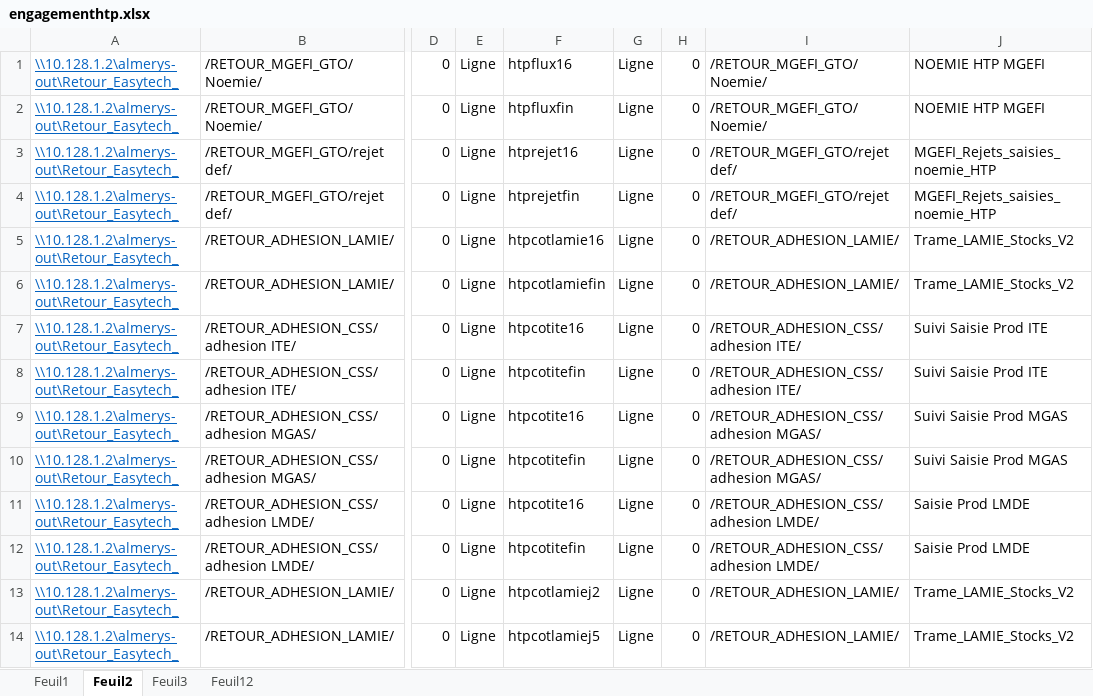
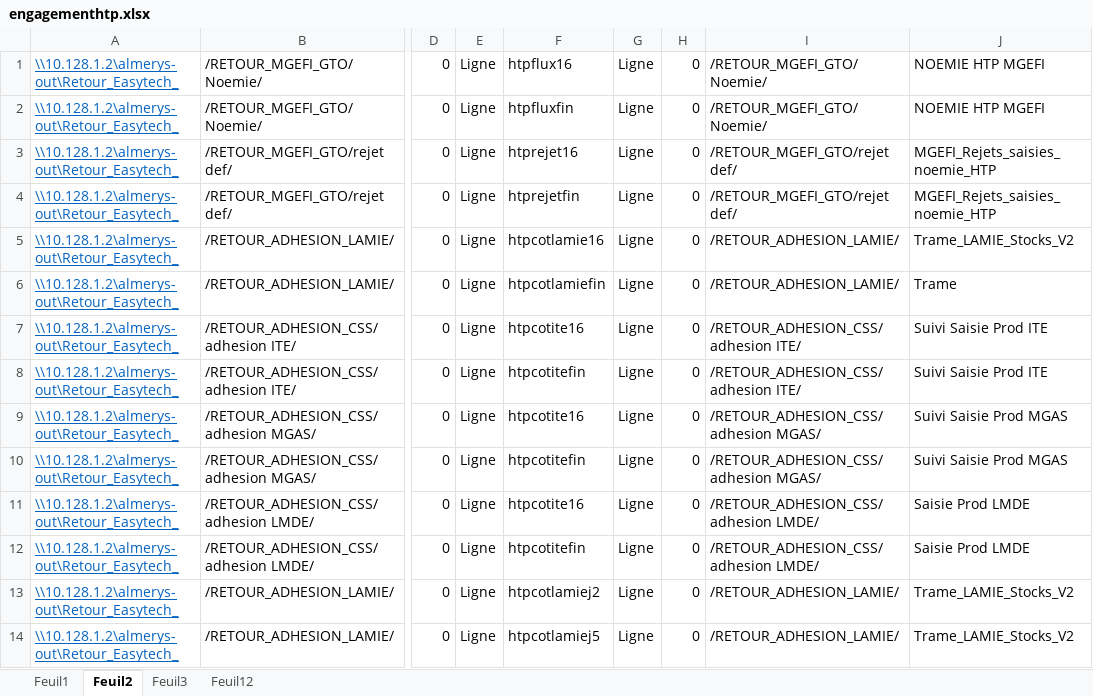
Before and after one commit to FelanaRakotoarijaona/Automatisation-reporting, an Excel workbook: engagementhtp.xlsx, sheet Feuil2, drawn as a sheet; only a part is shown, gaps mark what is left out; values as stored, in another font and other column widths than the file's, no borders; the diff names each change by its address in the sheet, - before the commit and + after, or states it on an @@ line.

Commit message:
maj engagement htp

```diff
--- a/engagementhtp.xlsx (sheet Feuil2)
+++ b/engagementhtp.xlsx (sheet Feuil2)
-J6: Trame_LAMIE_Stocks_V2
+J6: Trame
```
